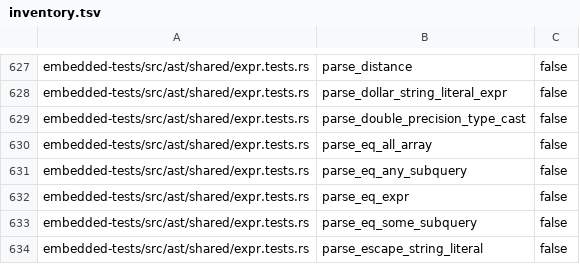
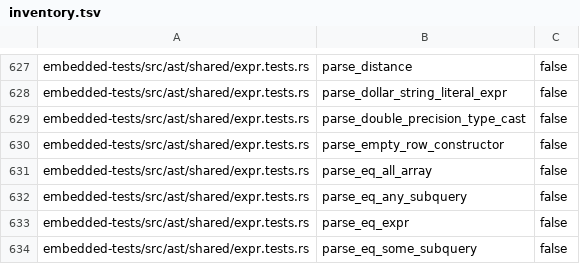
Before and after one commit to freshtonic/pg-sql, a TSV file: embedded-tests/inventory.tsv, drawn as a sheet; only a part is shown, gaps mark what is left out; the shorter side is filled out with more unchanged rows.

```diff
--- a/embedded-tests/inventory.tsv
+++ b/embedded-tests/inventory.tsv
@@ -629,2 +629,3 @@ embedded-tests/src/ast/shared/expr.tests.rs	parse_dollar_string_literal_expr	fal
 embedded-tests/src/ast/shared/expr.tests.rs	parse_double_precision_type_cast	false
+embedded-tests/src/ast/shared/expr.tests.rs	parse_empty_row_constructor	false
 embedded-tests/src/ast/shared/expr.tests.rs	parse_eq_all_array	false
```
Also changed, not shown: embedded-tests/reconciliation.tsv, 3 other files.
